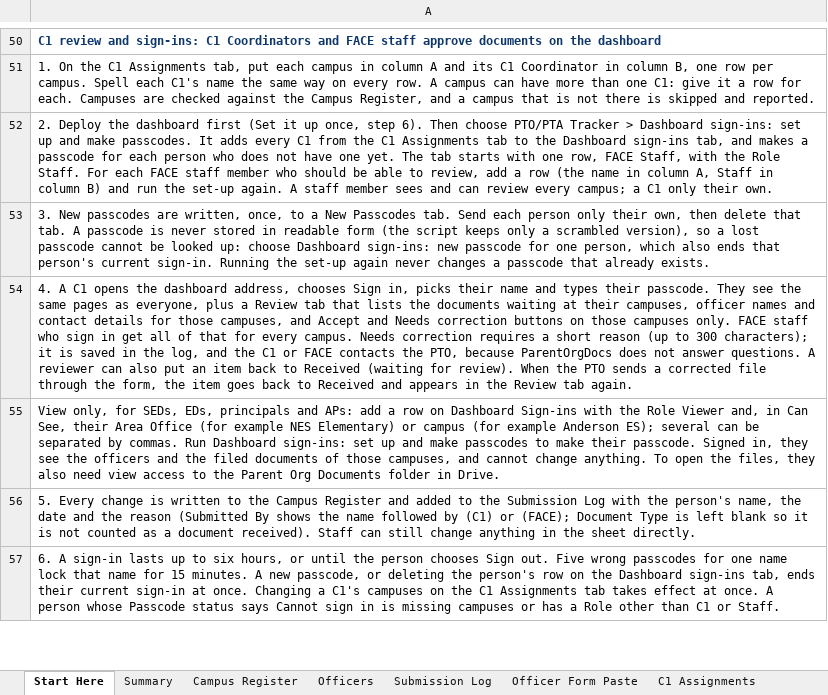
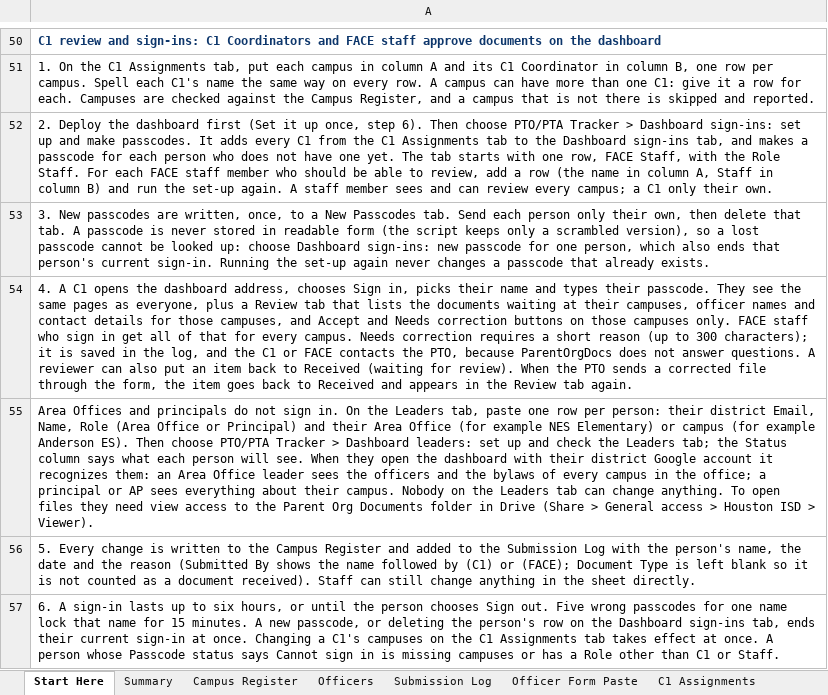
Before and after one commit to srikosana1210/PTO-PTA-Tracker, an Excel workbook: sheet/PTO-PTA-Tracker-2026-27.xlsx, sheet Start Here, drawn as a sheet; only a part is shown, gaps mark what is left out; values as stored, in another font and other column widths than the file's, no borders; the diff names each change by its address in the sheet, - before the commit and + after, or states it on an @@ line.

```diff
--- a/sheet/PTO-PTA-Tracker-2026-27.xlsx (sheet Start Here)
+++ b/sheet/PTO-PTA-Tracker-2026-27.xlsx (sheet Start Here)
-A55: View only, for SEDs, EDs, principals and APs: add a row on Dashboard Sign-ins with the Role Viewer and, in Can See, their Area Office (for example NES Elementary) or campus (for example Anderson ES); several can be separated by commas. Run Dashboard sign-ins: set up and make passcodes to make their passcode. Signed in, they see the officers and the filed documents of those campuses, and cannot change anything. To open the files, they also need view access to the Parent Org Documents folder in Drive.
+A55: Area Offices and principals do not sign in. On the Leaders tab, paste one row per person: their district Email, Name, Role (Area Office or Principal) and their Area Office (for example NES Elementary) or campus (for example Anderson ES). Then choose PTO/PTA Tracker > Dashboard leaders: set up and check the Leaders tab; the Status column says what each person will see. When they open the dashboard with their district Google account it recognizes them: an Area Office leader sees the officers and the bylaws of every campus in the office; a principal or AP sees everything about their campus. Nobody on the Leaders tab can change anything. To open files they need view access to the Parent Org Documents folder in Drive (Share > General access > Houston ISD > Viewer).
```
Also changed, not shown: sheet Dashboard Sign-ins, other sheet tabs, 7 other files.
